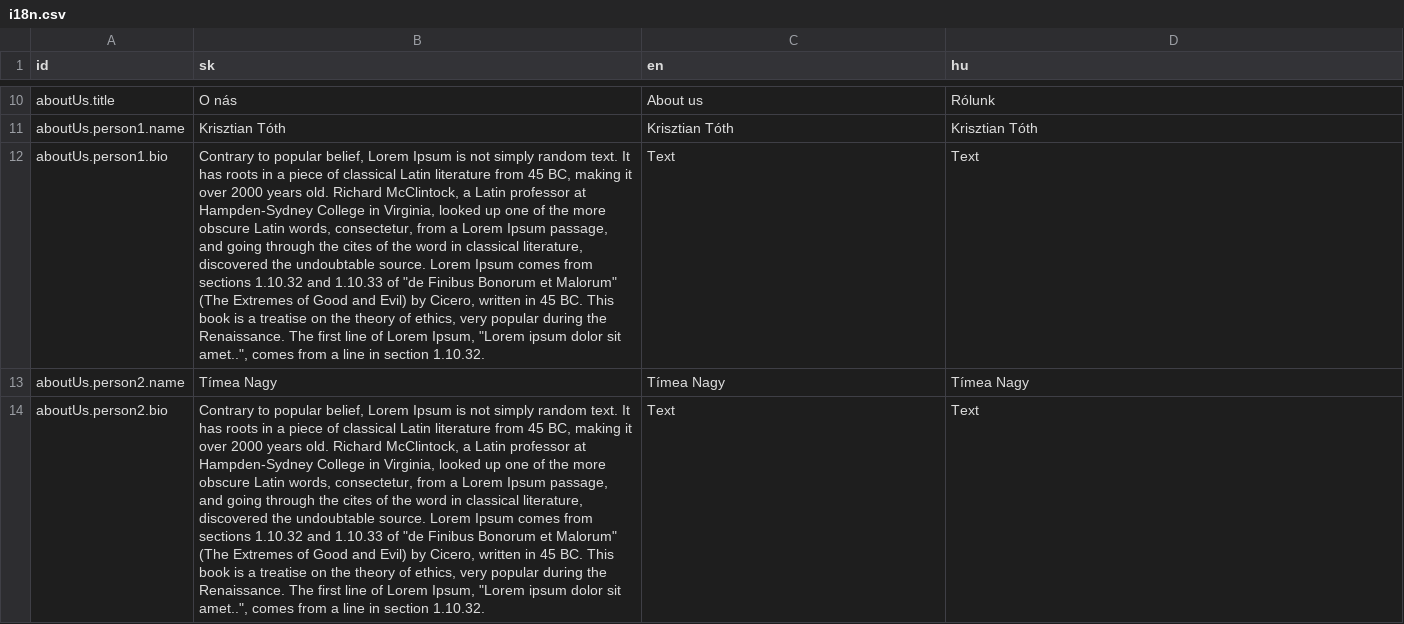
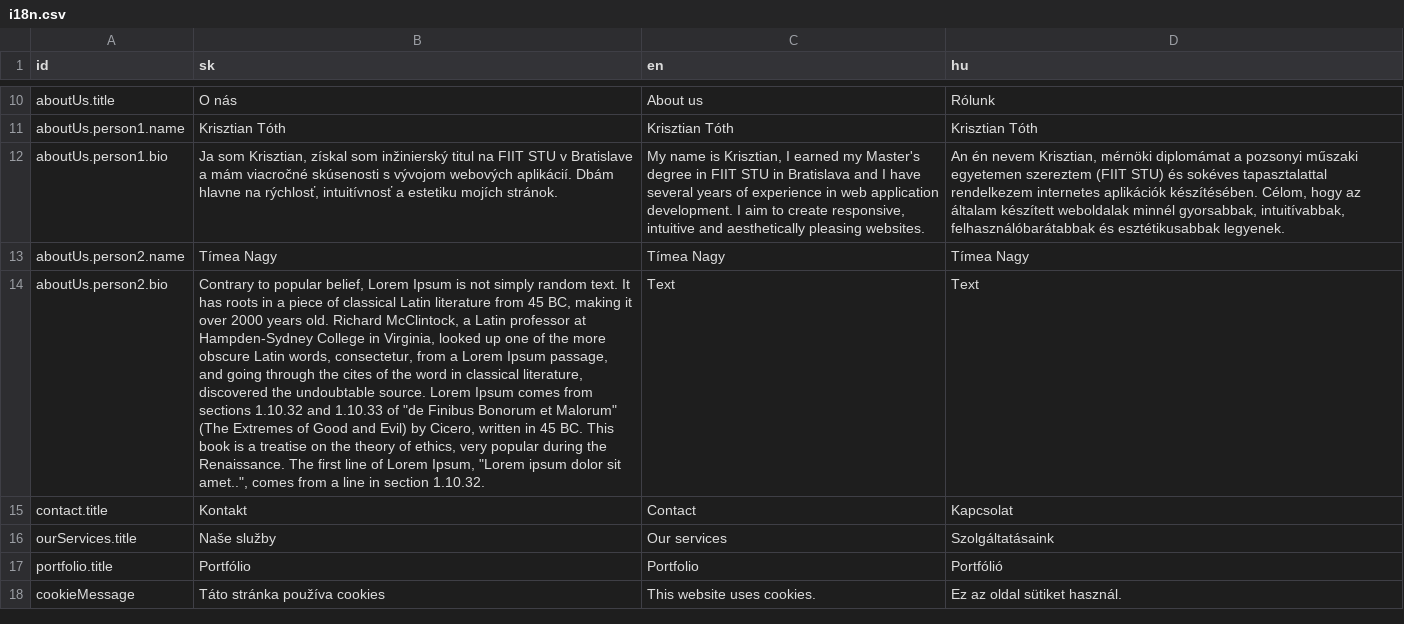
Before and after one commit to fancywebsite/fancywebsite.github.io, a CSV file: i18n/i18n.csv, drawn as a sheet; only a part is shown, gaps mark what is left out; the shorter side is filled out with more unchanged rows; the diff names each change by its address in the sheet, - before the commit and + after, or states it on an @@ line.

Commit message:
Lanuage added to cookie + Krisztian bio

```diff
--- a/i18n/i18n.csv
+++ b/i18n/i18n.csv
-B12 (sk): Contrary to popular belief, Lorem Ipsum is not simply random text. It has roots in a piece of classical Latin literature from 45 BC, making it over 2000 years old. Richard McClintock, a Latin professor at Hampden-Sydney College in Virginia, looked up one of the more obscure Latin words, consectetur, from a Lorem Ipsum passage, and going through the cites of the word in classical literature, discovered the undoubtable source. Lorem Ipsum comes from sections 1.10.32 and 1.10.33 of "de Finibus Bonorum et Malorum" (The Extremes of Good and Evil) by Cicero, written in 45 BC. This book is a treatise on the theory of ethics, very popular during the Renaissance. The first line of Lorem Ipsum, "Lorem ipsum dolor sit amet..", comes from a line in section 1.10.32.
+B12 (sk): Ja som Krisztian, získal som inžinierský titul na FIIT STU v Bratislave a mám viacročné skúsenosti s vývojom webových aplikácií. Dbám hlavne na rýchlosť, intuitívnosť a estetiku mojích stránok.
-C12 (en): Text
+C12 (en): My name is Krisztian, I earned my Master's degree in FIIT STU in Bratislava and I have several years of experience in web application development. I aim to create responsive, intuitive and aesthetically pleasing websites.
-D12 (hu): Text
+D12 (hu): An én nevem Krisztian, mérnöki diplomámat a pozsonyi műszaki egyetemen szereztem (FIIT STU) és sokéves tapasztalattal rendelkezem internetes aplikációk készítésében. Célom, hogy az általam készített weboldalak minnél gyorsabbak, intuitívabbak, felhasználóbarátabbak és esztétikusabbak legyenek.
```
Also changed, not shown: 10 other files.
